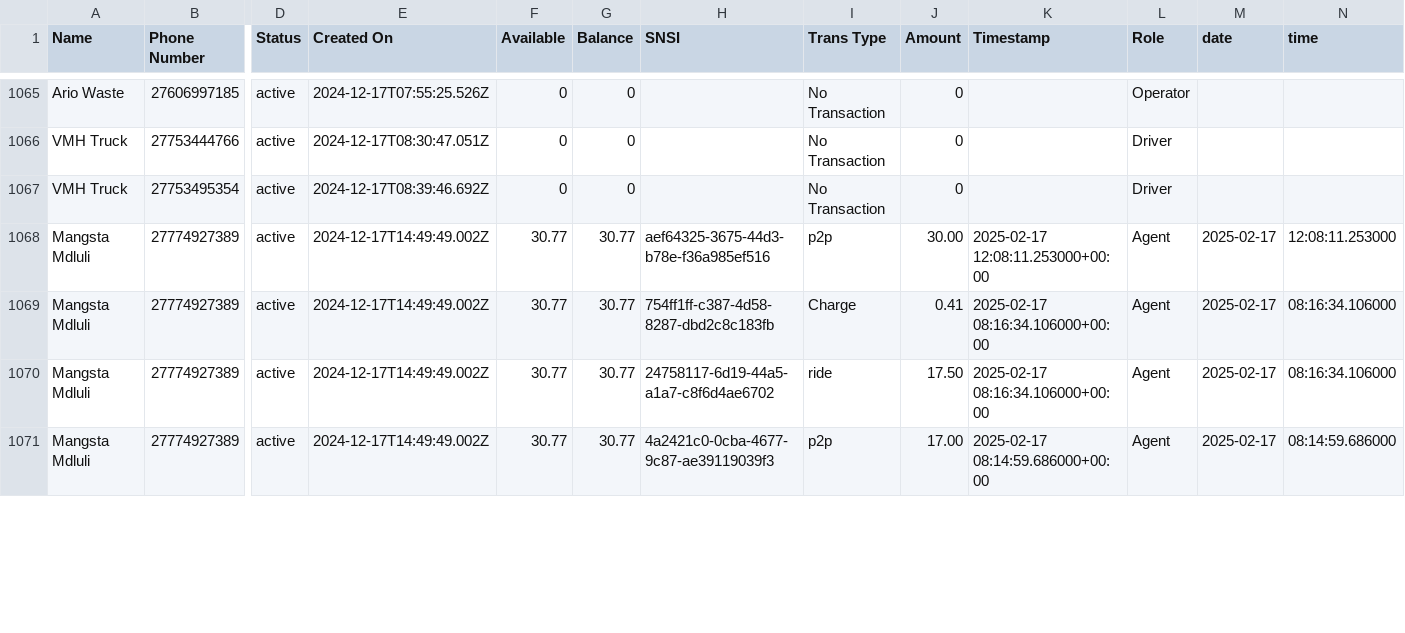
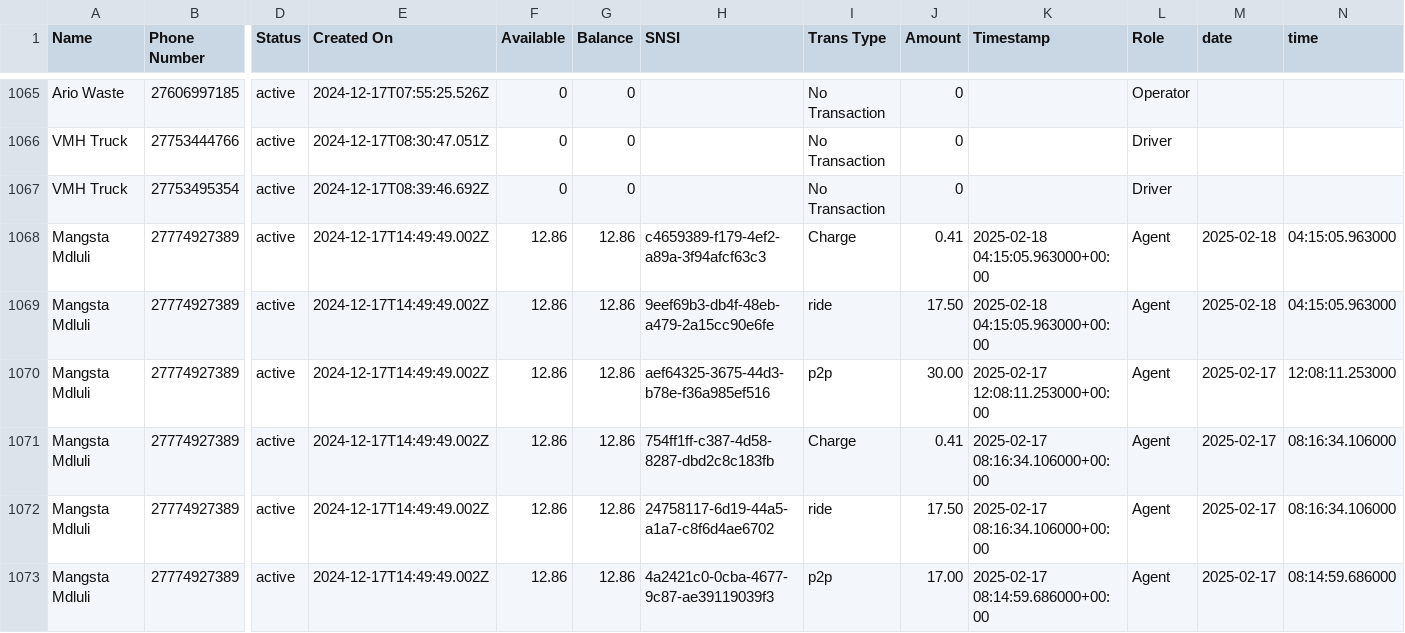
Before and after one commit to Kamal-Moha/WiTaxi-Pay-Analytics-Bhadala, a CSV file: Data/data.csv, drawn as a sheet; only a part is shown, gaps mark what is left out; addresses are those after the commit; rows hold the shown columns only; the diff covers the shown part only; the diff names each change by its address in the sheet, - before the commit and + after, or states it on an @@ line.

```diff
--- a/Data/data.csv
+++ b/Data/data.csv
+row 1068: Mangsta Mdluli | 27774927389 | active | 2024-12-17T14:49:49.002Z | 12.86 | 12.86 | c4659389-f179-4ef2-a89a-3f94afcf63c3 | Charge | 0.41 | 2025-02-18 04:15:05.963000+00:00 | Agent | 2025-02-18 | 04:15:05.963000
+row 1069: Mangsta Mdluli | 27774927389 | active | 2024-12-17T14:49:49.002Z | 12.86 | 12.86 | 9eef69b3-db4f-48eb-a479-2a15cc90e6fe | ride | 17.50 | 2025-02-18 04:15:05.963000+00:00 | Agent | 2025-02-18 | 04:15:05.963000
-F1070:F1073 (Available): 30.77
+F1070:F1073 (Available): 12.86
-G1070:G1073 (Balance): 30.77
+G1070:G1073 (Balance): 12.86
```
Also changed, not shown: 1 added row and 32 edited cells elsewhere in this file, Data/accts_data.csv.
